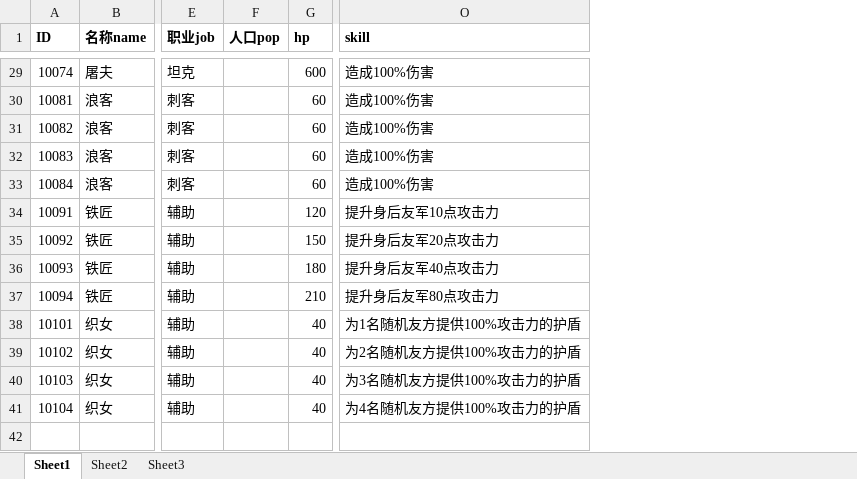
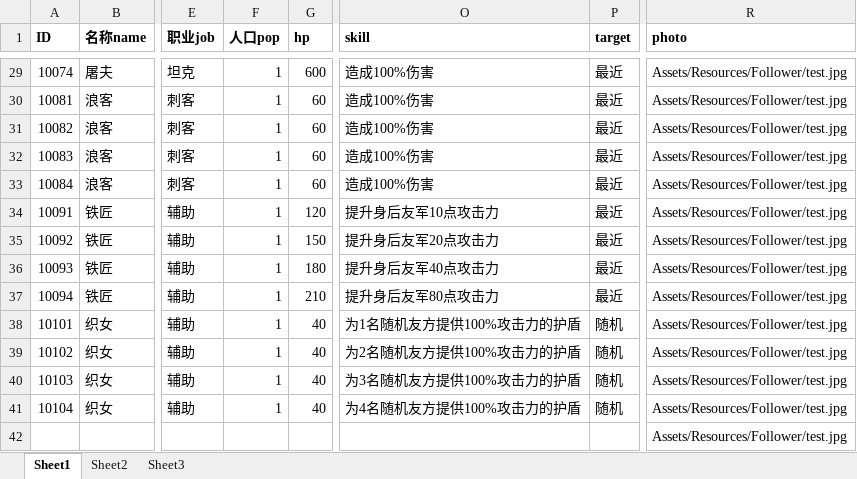
Before and after one commit to rEpt6An/trytryz, an Excel workbook: 文档资料/随从数据表.xlsx, sheet Sheet1, drawn as a sheet; only a part is shown, gaps mark what is left out; values as stored, in another font and other column widths than the file's, no borders; rows hold the shown columns only; the diff covers the shown part only; the diff names each change by its address in the sheet, - before the commit and + after, or states it on an @@ line.

```diff
--- a/文档资料/随从数据表.xlsx (sheet Sheet1)
+++ b/文档资料/随从数据表.xlsx (sheet Sheet1)
+column P (target), rows 29-41: 最近 | 最近 | 最近 | 最近 | 最近 | 最近 | 最近 | 最近 | 最近 | 随机 | 随机 | 随机 | 随机
+column R (photo), rows 29-41: all Assets/Resources/Follower/test.jpg
-F29:F41 (人口pop): (empty)
+F29:F41 (人口pop): 1
+row 42:  |  |  |  |  |  |  | Assets/Resources/Follower/test.jpg
```
Also changed, not shown: 22 edited cells elsewhere in this sheet, 42 other files.
